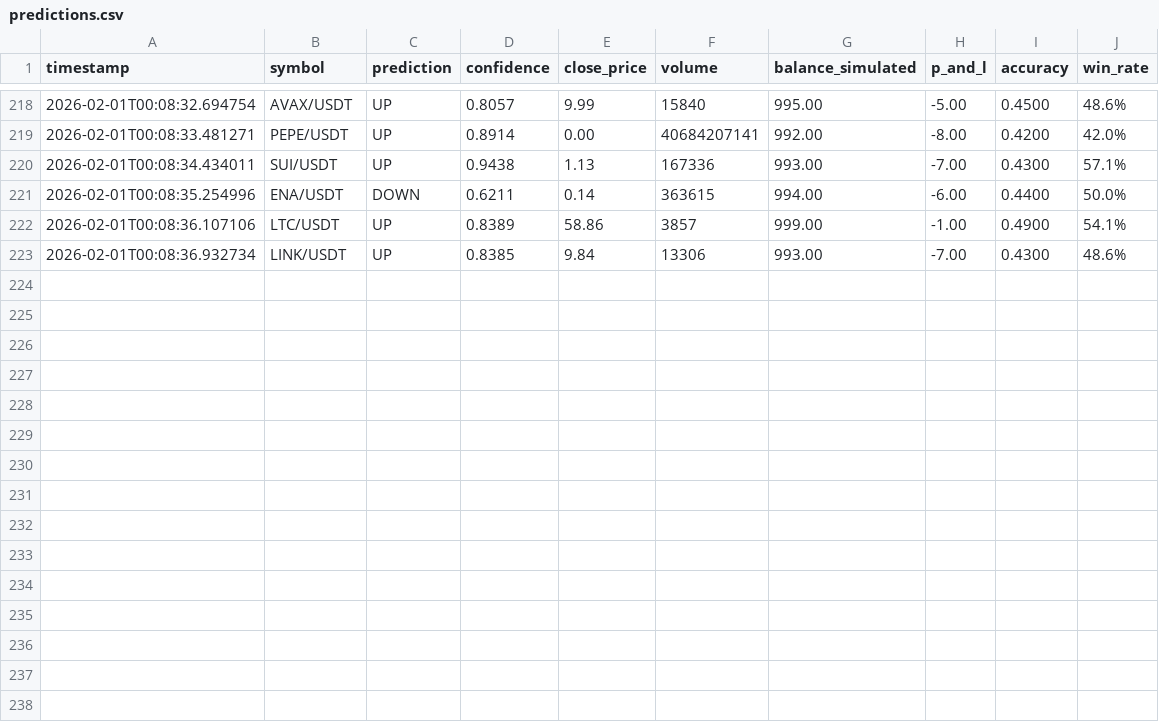
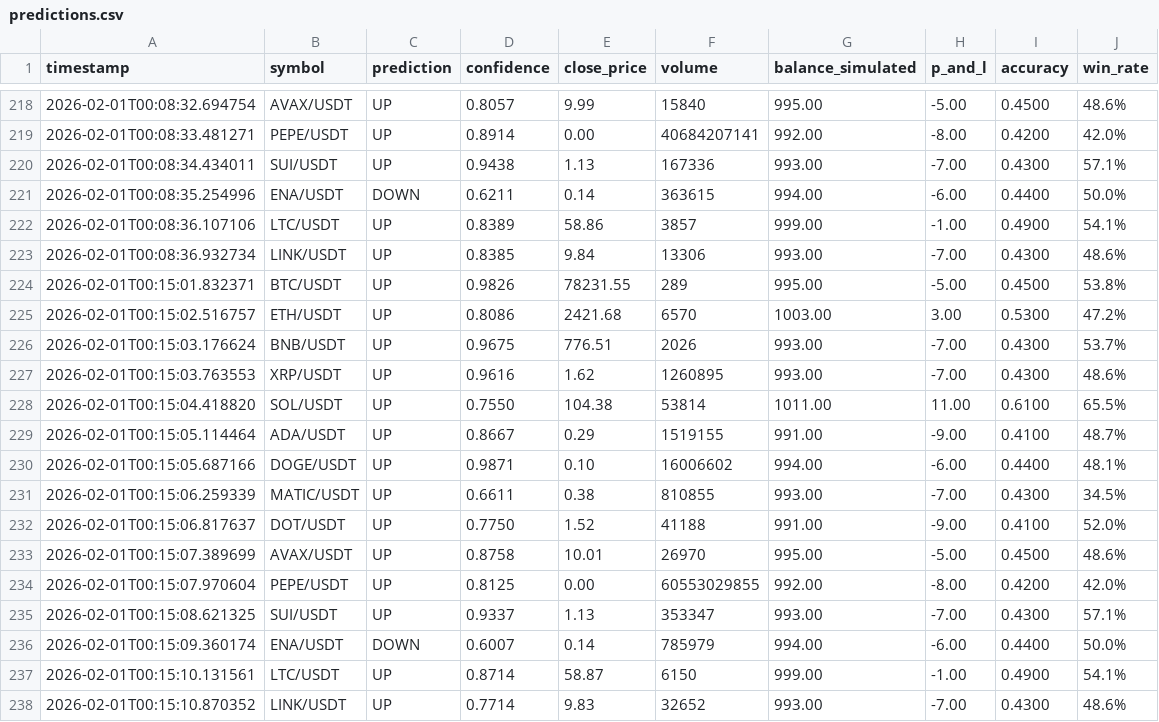
Before and after one commit to Dies21/ai-trading-dashboard, a CSV file: logs/predictions.csv, drawn as a sheet; only a part is shown, gaps mark what is left out.

Commit message:
auto-update: predictions 2026-02-01 00:15

```diff
--- a/logs/predictions.csv
+++ b/logs/predictions.csv
@@ -223 +223,16 @@ timestamp,symbol,prediction,confidence,close_price,volume,balance_simulated,p_an
 2026-02-01T00:08:36.932734,LINK/USDT,UP,0.8385,9.84,13306,993.00,-7.00,0.4300,48.6%
+2026-02-01T00:15:01.832371,BTC/USDT,UP,0.9826,78231.55,289,995.00,-5.00,0.4500,53.8%
+2026-02-01T00:15:02.516757,ETH/USDT,UP,0.8086,2421.68,6570,1003.00,3.00,0.5300,47.2%
+2026-02-01T00:15:03.176624,BNB/USDT,UP,0.9675,776.51,2026,993.00,-7.00,0.4300,53.7%
+2026-02-01T00:15:03.763553,XRP/USDT,UP,0.9616,1.62,1260895,993.00,-7.00,0.4300,48.6%
+2026-02-01T00:15:04.418820,SOL/USDT,UP,0.7550,104.38,53814,1011.00,11.00,0.6100,65.5%
+2026-02-01T00:15:05.114464,ADA/USDT,UP,0.8667,0.29,1519155,991.00,-9.00,0.4100,48.7%
+2026-02-01T00:15:05.687166,DOGE/USDT,UP,0.9871,0.10,16006602,994.00,-6.00,0.4400,48.1%
+2026-02-01T00:15:06.259339,MATIC/USDT,UP,0.6611,0.38,810855,993.00,-7.00,0.4300,34.5%
+2026-02-01T00:15:06.817637,DOT/USDT,UP,0.7750,1.52,41188,991.00,-9.00,0.4100,52.0%
+2026-02-01T00:15:07.389699,AVAX/USDT,UP,0.8758,10.01,26970,995.00,-5.00,0.4500,48.6%
+2026-02-01T00:15:07.970604,PEPE/USDT,UP,0.8125,0.00,60553029855,992.00,-8.00,0.4200,42.0%
+2026-02-01T00:15:08.621325,SUI/USDT,UP,0.9337,1.13,353347,993.00,-7.00,0.4300,57.1%
+2026-02-01T00:15:09.360174,ENA/USDT,DOWN,0.6007,0.14,785979,994.00,-6.00,0.4400,50.0%
+2026-02-01T00:15:10.131561,LTC/USDT,UP,0.8714,58.87,6150,999.00,-1.00,0.4900,54.1%
+2026-02-01T00:15:10.870352,LINK/USDT,UP,0.7714,9.83,32652,993.00,-7.00,0.4300,48.6%
```
